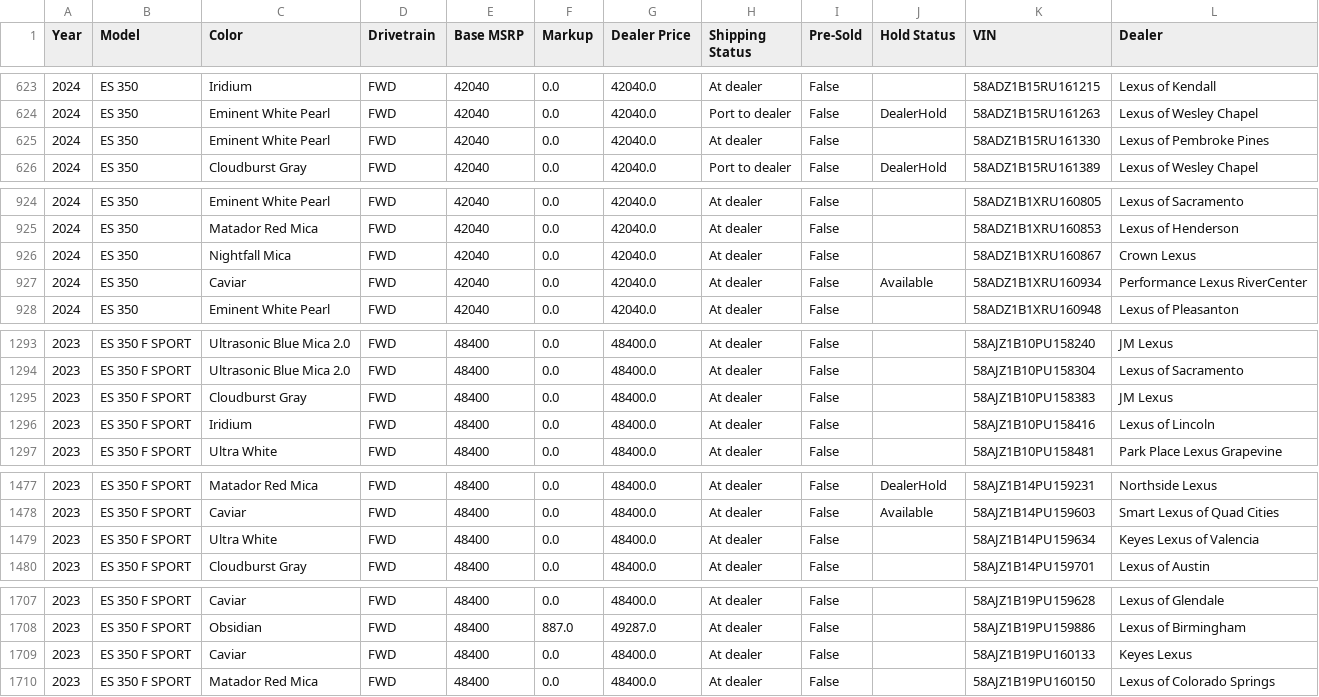
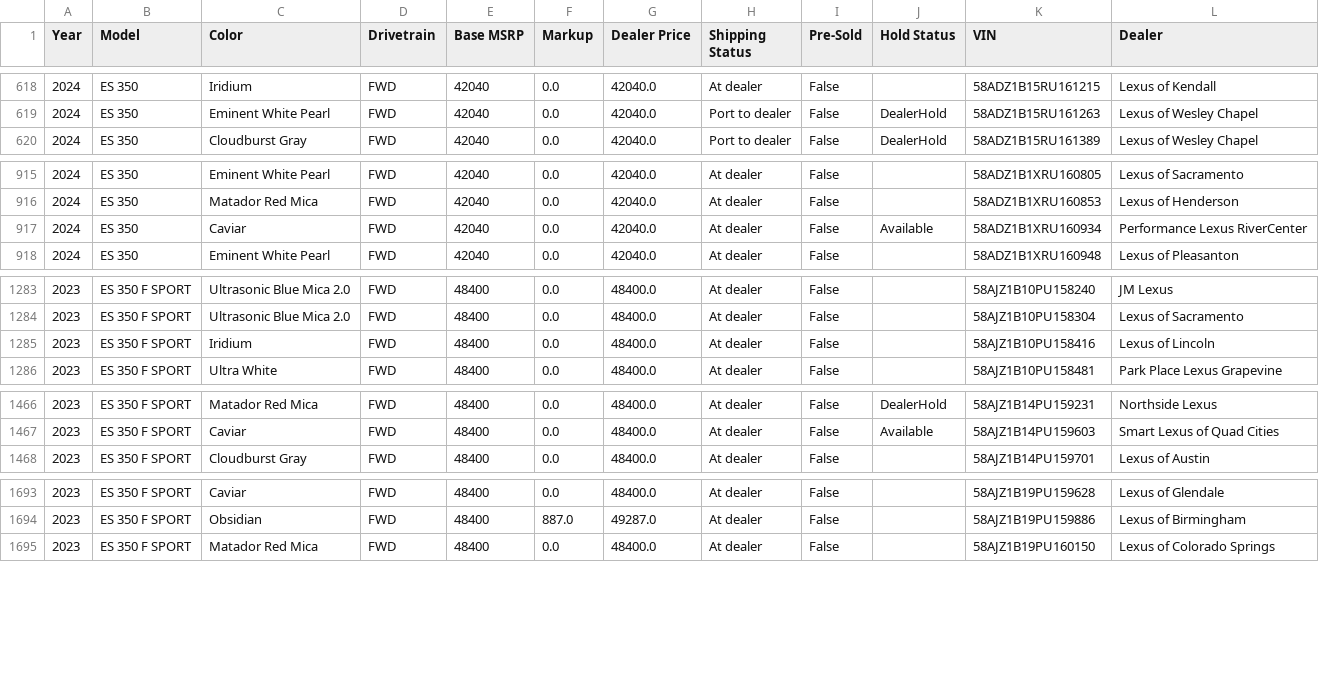
Before and after one commit to major/lexgrabber, a CSV file: output/ES.csv, drawn as a sheet; only a part is shown, gaps mark what is left out; the diff covers the shown part only; the diff names each change by its address in the sheet, - before the commit and + after, or states it on an @@ line.

```diff
--- a/output/ES.csv
+++ b/output/ES.csv
-row 625: 2024 | ES 350 | Eminent White Pearl | FWD | 42040 | 0.0 | 42040.0 | At dealer | False |  | 58ADZ1B15RU161330 | Lexus of Pembroke Pines
-row 926: 2024 | ES 350 | Nightfall Mica | FWD | 42040 | 0.0 | 42040.0 | At dealer | False |  | 58ADZ1B1XRU160867 | Crown Lexus
-row 1295: 2023 | ES 350 F SPORT | Cloudburst Gray | FWD | 48400 | 0.0 | 48400.0 | At dealer | False |  | 58AJZ1B10PU158383 | JM Lexus
-row 1479: 2023 | ES 350 F SPORT | Ultra White | FWD | 48400 | 0.0 | 48400.0 | At dealer | False |  | 58AJZ1B14PU159634 | Keyes Lexus of Valencia
-row 1709: 2023 | ES 350 F SPORT | Caviar | FWD | 48400 | 0.0 | 48400.0 | At dealer | False |  | 58AJZ1B19PU160133 | Keyes Lexus
```
Also changed, not shown: 11 removed rows and 8 edited cells elsewhere in this file, output/GX.csv, output/IS.csv, 30 other files.
